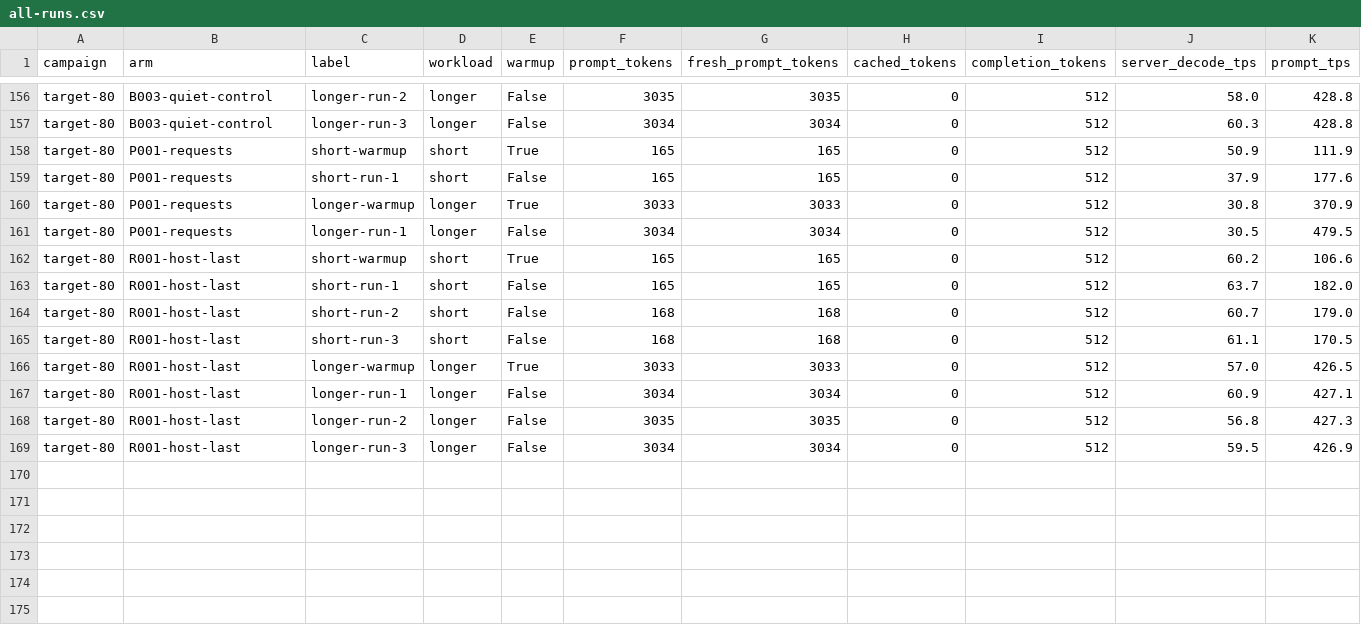
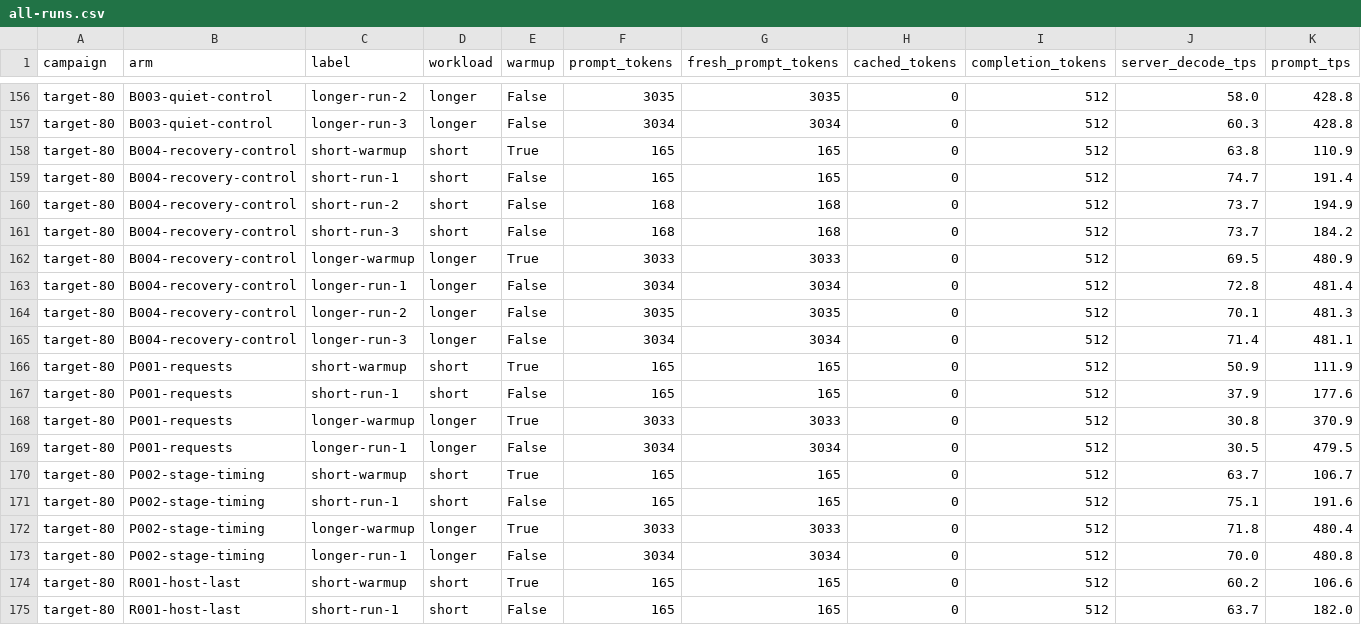
Before and after one commit to notmike101/Strata, a CSV file: bench/results/2026-10-09-rtx3090-iq3s-thinking/all-runs.csv, drawn as a sheet; only a part is shown, gaps mark what is left out; the shorter side is filled out with more unchanged rows; rows hold the shown columns only; the diff names each change by its address in the sheet, - before the commit and + after, or states it on an @@ line.

```diff
--- a/bench/results/2026-10-09-rtx3090-iq3s-thinking/all-runs.csv
+++ b/bench/results/2026-10-09-rtx3090-iq3s-thinking/all-runs.csv
+row 158: target-80 | B004-recovery-control | short-warmup | short | True | 165 | 165 | 0 | 512 | 63.8 | 110.9
+row 159: target-80 | B004-recovery-control | short-run-1 | short | False | 165 | 165 | 0 | 512 | 74.7 | 191.4
+row 160: target-80 | B004-recovery-control | short-run-2 | short | False | 168 | 168 | 0 | 512 | 73.7 | 194.9
+row 161: target-80 | B004-recovery-control | short-run-3 | short | False | 168 | 168 | 0 | 512 | 73.7 | 184.2
+row 162: target-80 | B004-recovery-control | longer-warmup | longer | True | 3033 | 3033 | 0 | 512 | 69.5 | 480.9
+row 163: target-80 | B004-recovery-control | longer-run-1 | longer | False | 3034 | 3034 | 0 | 512 | 72.8 | 481.4
+row 164: target-80 | B004-recovery-control | longer-run-2 | longer | False | 3035 | 3035 | 0 | 512 | 70.1 | 481.3
+row 165: target-80 | B004-recovery-control | longer-run-3 | longer | False | 3034 | 3034 | 0 | 512 | 71.4 | 481.1
+row 170: target-80 | P002-stage-timing | short-warmup | short | True | 165 | 165 | 0 | 512 | 63.7 | 106.7
+row 171: target-80 | P002-stage-timing | short-run-1 | short | False | 165 | 165 | 0 | 512 | 75.1 | 191.6
+row 172: target-80 | P002-stage-timing | longer-warmup | longer | True | 3033 | 3033 | 0 | 512 | 71.8 | 480.4
+row 173: target-80 | P002-stage-timing | longer-run-1 | longer | False | 3034 | 3034 | 0 | 512 | 70.0 | 480.8
```
Also changed, not shown: 11 other files.
